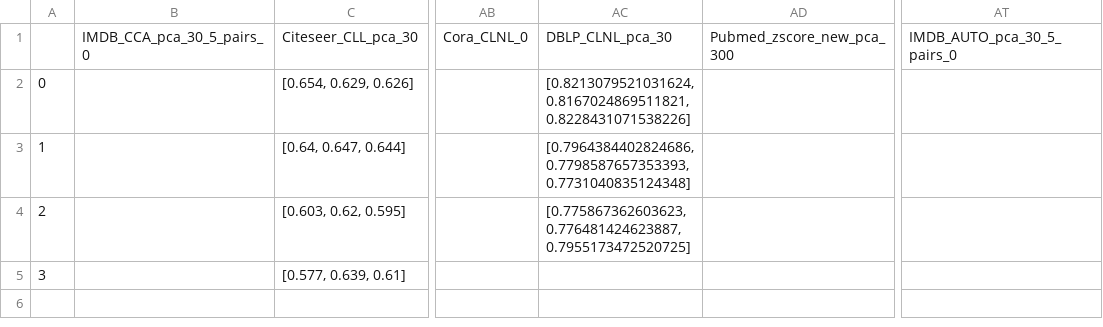
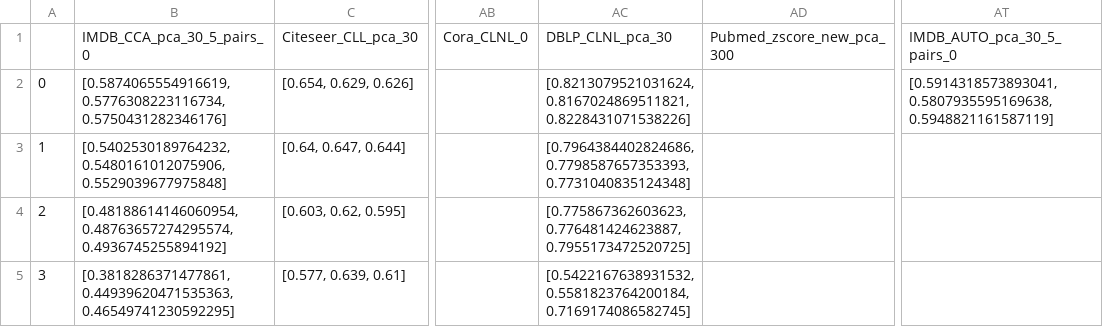
Before and after one commit to Robino-CK/hetero-conv-matching, a CSV file: master_table_GCN.csv, drawn as a sheet; only a part is shown, gaps mark what is left out; the diff names each change by its address in the sheet, - before the commit and + after, or states it on an @@ line.

Commit message:
..

```diff
--- a/master_table_GCN.csv
+++ b/master_table_GCN.csv
-B2: (empty)
+B2: [0.5874065554916619, 0.5776308223116734, 0.5750431282346176]
-AT2: (empty)
+AT2: [0.5914318573893041, 0.5807935595169638, 0.5948821161587119]
-B3: (empty)
+B3: [0.5402530189764232, 0.5480161012075906, 0.5529039677975848]
-B4: (empty)
+B4: [0.48188614146060954, 0.48763657274295574, 0.4936745255894192]
-B5: (empty)
+B5: [0.3818286371477861, 0.44939620471535363, 0.46549741230592295]
-AC5: (empty)
+AC5: [0.5422167638931532, 0.5581823764200184, 0.7169174086582745]
```
